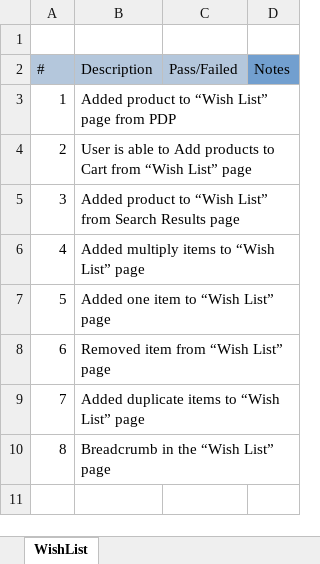
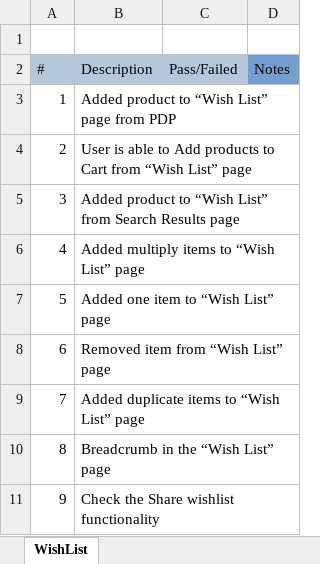
Before and after one commit to qualitm/checklist, an Excel workbook: wishlist.xlsx, sheet WishList, drawn as a sheet; values as stored, in another font and other column widths than the file's, no borders; the diff names each change by its address in the sheet, - before the commit and + after, or states it on an @@ line.

Commit message:
added one check

```diff
--- a/wishlist.xlsx (sheet WishList)
+++ b/wishlist.xlsx (sheet WishList)
+row 11: 9 | Check the Share wishlist functionality
```
